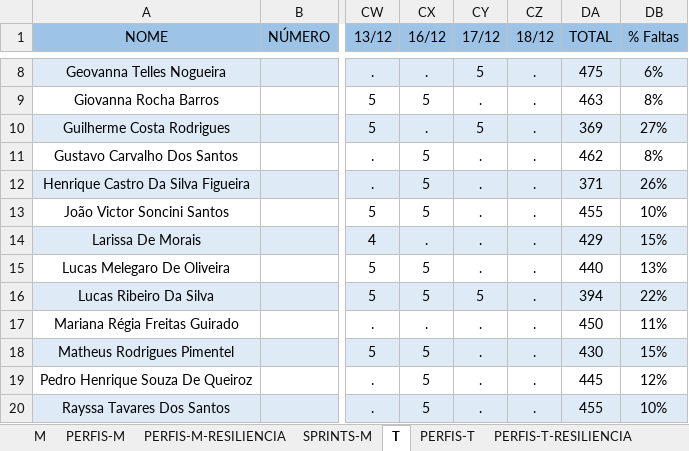
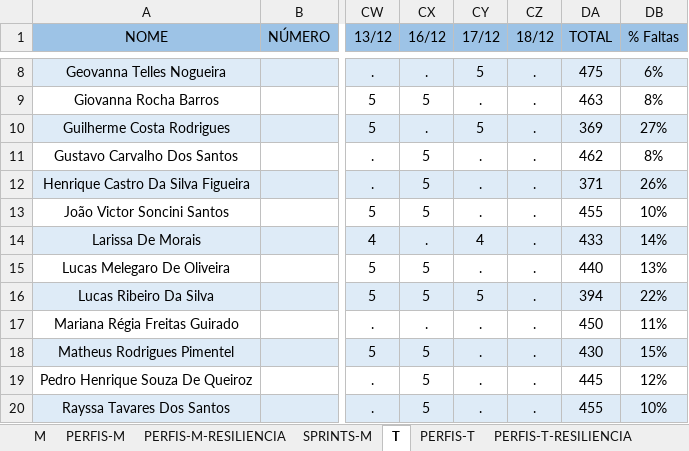
Before and after one commit to corujasdevbr/senai-desenvolvimento-2s2019, an Excel workbook: organizacao/presencas.xlsx, sheet T, drawn as a sheet; only a part is shown, gaps mark what is left out; values as stored, in another font and other column widths than the file's, no borders; the diff names each change by its address in the sheet, - before the commit and + after, or states it on an @@ line.

Commit message:
up

```diff
--- a/organizacao/presencas.xlsx (sheet T)
+++ b/organizacao/presencas.xlsx (sheet T)
-CY14 (17/12): .
+CY14 (17/12): 4
-DA14 (TOTAL): 429
+DA14 (TOTAL): 433
-DB14 (% Faltas): 15%
+DB14 (% Faltas): 14%
```
